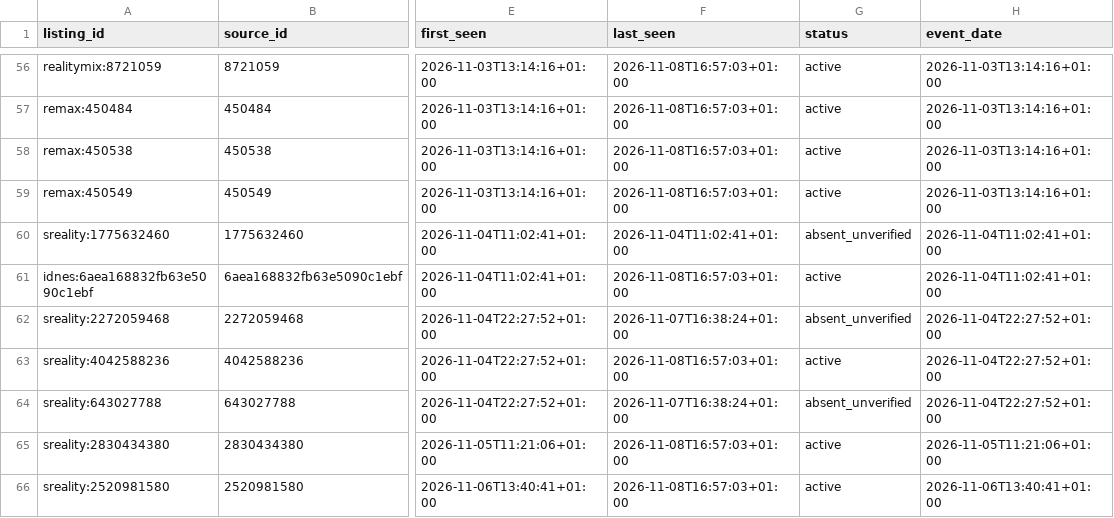
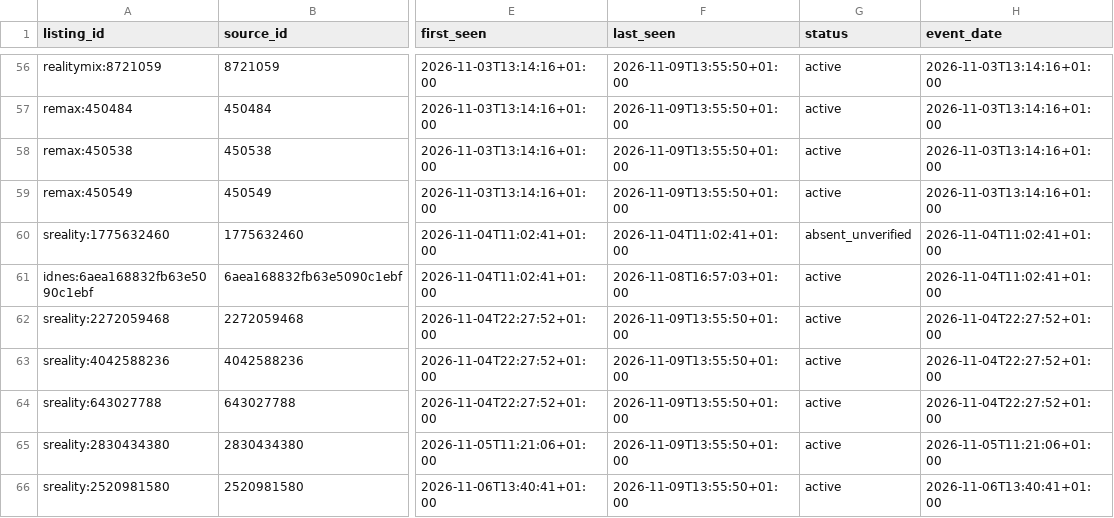
Before and after one commit to TomKxxx/sreality-tracker, a CSV file: data/rent/history.csv, drawn as a sheet; only a part is shown, gaps mark what is left out; the diff covers the shown part only; the diff names each change by its address in the sheet, - before the commit and + after, or states it on an @@ line.

```diff
--- a/data/rent/history.csv
+++ b/data/rent/history.csv
-F56:F59 (last_seen): 2026-11-08T16:57:03+01:00
+F56:F59 (last_seen): 2026-11-09T13:55:50+01:00
-F62 (last_seen): 2026-11-07T16:38:24+01:00
+F62 (last_seen): 2026-11-09T13:55:50+01:00
-G62 (status): absent_unverified
+G62 (status): active
-F63 (last_seen): 2026-11-08T16:57:03+01:00
+F63 (last_seen): 2026-11-09T13:55:50+01:00
-F64 (last_seen): 2026-11-07T16:38:24+01:00
+F64 (last_seen): 2026-11-09T13:55:50+01:00
-G64 (status): absent_unverified
+G64 (status): active
-F65:F66 (last_seen): 2026-11-08T16:57:03+01:00
+F65:F66 (last_seen): 2026-11-09T13:55:50+01:00
```
Also changed, not shown: 4 added rows and 68 edited cells elsewhere in this file, data/sale/history.csv, 32 other files.
